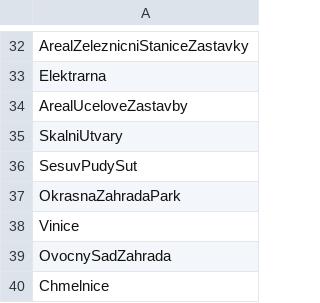
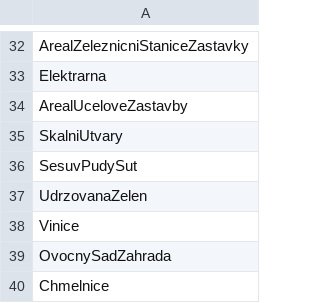
Before and after one commit to ctu-geoforall-lab/qgis-czech-lu-cn-analyzer-plugin, a CSV file: config/local_data/layers_merging_order.csv, drawn as a sheet; only a part is shown, gaps mark what is left out.

Commit message:
zabaged: Okrasná_zahrada__park renamed to Udržovaná_zeleň (local data)

```diff
--- a/config/local_data/layers_merging_order.csv
+++ b/config/local_data/layers_merging_order.csv
@@ -36,3 +36,3 @@ SkalniUtvary
 SesuvPudySut
-OkrasnaZahradaPark
+UdrzovanaZelen
 Vinice
```
Also changed, not shown: 1 other file.
